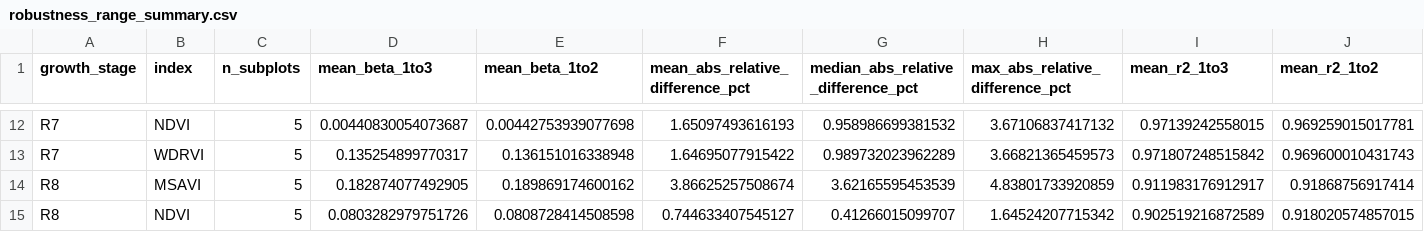
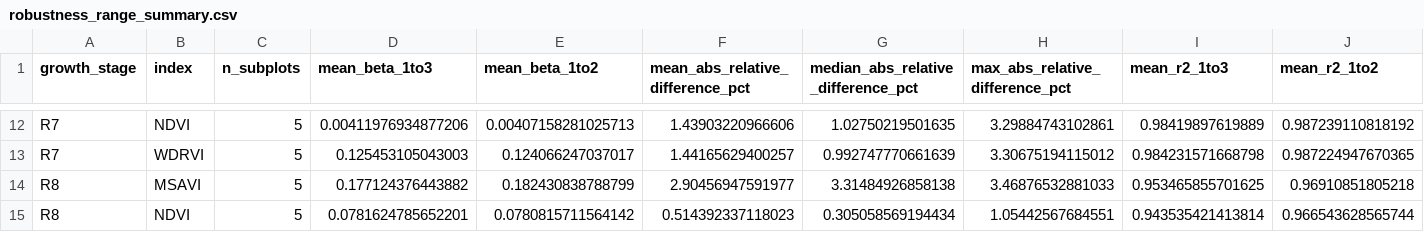
Before and after one commit to JGB-GIS-RS/common-bean-uav-canopy-boundary-sensitivity, a CSV file: derived/boundary_sensitivity/robustness_range_summary.csv, drawn as a sheet; only a part is shown, gaps mark what is left out; the diff covers the shown part only; the diff names each change by its address in the sheet, - before the commit and + after, or states it on an @@ line.

```diff
--- a/derived/boundary_sensitivity/robustness_range_summary.csv
+++ b/derived/boundary_sensitivity/robustness_range_summary.csv
-D12 (mean_beta_1to3): 0.00440830054073687
+D12 (mean_beta_1to3): 0.00411976934877206
-E12 (mean_beta_1to2): 0.00442753939077698
+E12 (mean_beta_1to2): 0.00407158281025713
-F12 (mean_abs_relative_difference_pct): 1.65097493616193
+F12 (mean_abs_relative_difference_pct): 1.43903220966606
-G12: 0.958986699381532
+G12: 1.02750219501635
-H12 (max_abs_relative_difference_pct): 3.67106837417132
+H12 (max_abs_relative_difference_pct): 3.29884743102861
-I12 (mean_r2_1to3): 0.97139242558015
+I12 (mean_r2_1to3): 0.98419897619889
-J12 (mean_r2_1to2): 0.969259015017781
+J12 (mean_r2_1to2): 0.987239110818192
-D13 (mean_beta_1to3): 0.135254899770317
+D13 (mean_beta_1to3): 0.125453105043003
-E13 (mean_beta_1to2): 0.136151016338948
+E13 (mean_beta_1to2): 0.124066247037017
-F13 (mean_abs_relative_difference_pct): 1.64695077915422
+F13 (mean_abs_relative_difference_pct): 1.44165629400257
-G13: 0.989732023962289
+G13: 0.992747770661639
-H13 (max_abs_relative_difference_pct): 3.66821365459573
+H13 (max_abs_relative_difference_pct): 3.30675194115012
-I13 (mean_r2_1to3): 0.971807248515842
+I13 (mean_r2_1to3): 0.984231571668798
-J13 (mean_r2_1to2): 0.969600010431743
+J13 (mean_r2_1to2): 0.987224947670365
-D14 (mean_beta_1to3): 0.182874077492905
+D14 (mean_beta_1to3): 0.177124376443882
-E14 (mean_beta_1to2): 0.189869174600162
+E14 (mean_beta_1to2): 0.182430838788799
-F14 (mean_abs_relative_difference_pct): 3.86625257508674
+F14 (mean_abs_relative_difference_pct): 2.90456947591977
-G14: 3.62165595453539
+G14: 3.31484926858138
-H14 (max_abs_relative_difference_pct): 4.83801733920859
+H14 (max_abs_relative_difference_pct): 3.46876532881033
-I14 (mean_r2_1to3): 0.911983176912917
+I14 (mean_r2_1to3): 0.953465855701625
-J14 (mean_r2_1to2): 0.91868756917414
+J14 (mean_r2_1to2): 0.96910851805218
-D15 (mean_beta_1to3): 0.0803282979751726
+D15 (mean_beta_1to3): 0.0781624785652201
-E15 (mean_beta_1to2): 0.0808728414508598
+E15 (mean_beta_1to2): 0.0780815711564142
-F15 (mean_abs_relative_difference_pct): 0.744633407545127
+F15 (mean_abs_relative_difference_pct): 0.514392337118023
-G15: 0.41266015099707
+G15: 0.305058569194434
-H15 (max_abs_relative_difference_pct): 1.64524207715342
+H15 (max_abs_relative_difference_pct): 1.05442567684551
-I15 (mean_r2_1to3): 0.902519216872589
+I15 (mean_r2_1to3): 0.943535421413814
-J15 (mean_r2_1to2): 0.918020574857015
+J15 (mean_r2_1to2): 0.966543628565744
```
Also changed, not shown: 35 edited cells elsewhere in this file.
